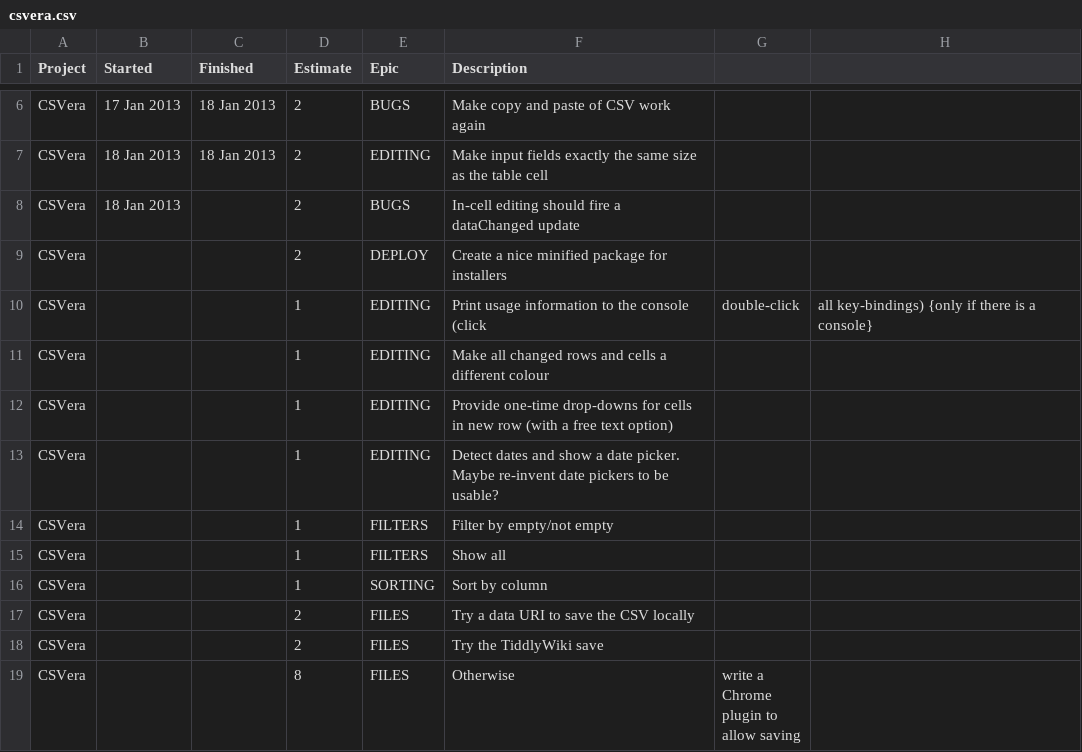
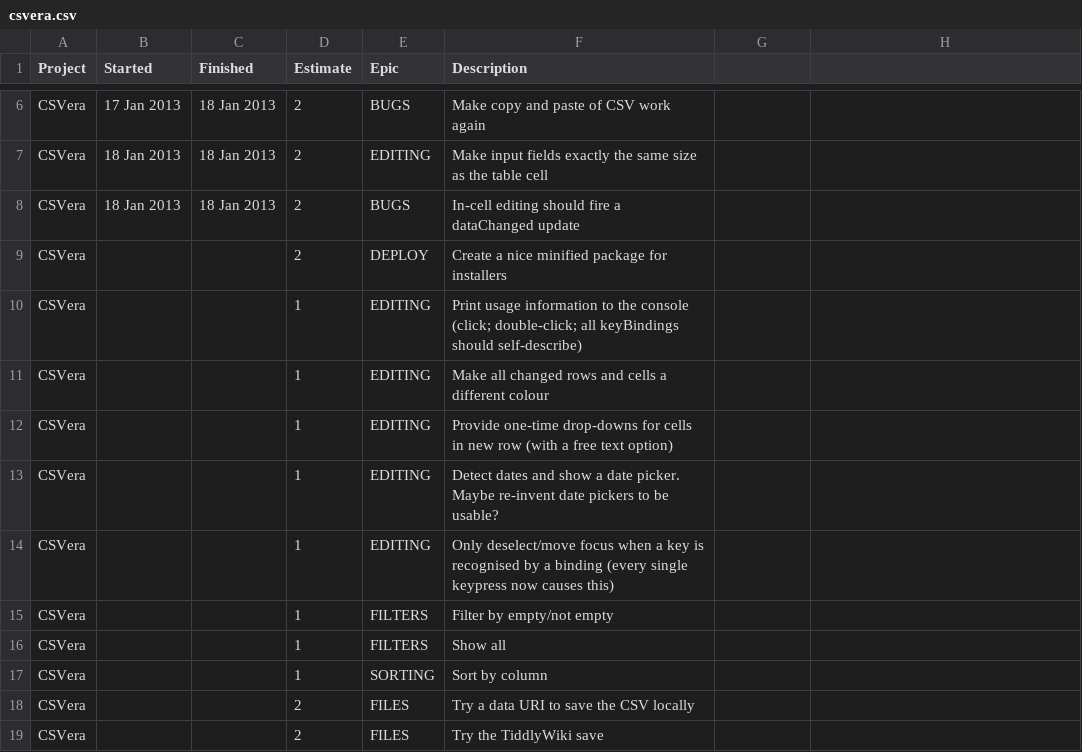
Before and after one commit to agmenc/CSVera, a CSV file: csvera.csv, drawn as a sheet; only a part is shown, gaps mark what is left out; the shorter side is filled out with more unchanged rows.

```diff
--- a/csvera.csv
+++ b/csvera.csv
@@ -7,5 +7,5 @@ CSVera ,17 Jan 2013 ,18 Jan 2013 ,2       ,BUGS     ,Make copy and paste of CSV
 CSVera ,18 Jan 2013 ,18 Jan 2013 ,2       ,EDITING  ,Make input fields exactly the same size as the table cell
-CSVera ,18 Jan 2013 ,            ,2       ,BUGS     ,In-cell editing should fire a dataChanged update
+CSVera ,18 Jan 2013 ,18 Jan 2013 ,2       ,BUGS     ,In-cell editing should fire a dataChanged update
 CSVera ,            ,            ,2       ,DEPLOY   ,Create a nice minified package for installers
-CSVera ,            ,            ,1       ,EDITING  ,Print usage information to the console (click, double-click, all key-bindings) {only if there is a console}
+CSVera ,            ,            ,1       ,EDITING  ,Print usage information to the console (click; double-click; all keyBindings should self-describe)
 CSVera ,            ,            ,1       ,EDITING  ,Make all changed rows and cells a different colour
@@ -13,2 +13,3 @@ CSVera ,            ,            ,1       ,EDITING  ,Provide one-time drop-downs
 CSVera ,            ,            ,1       ,EDITING  ,Detect dates and show a date picker. Maybe re-invent date pickers to be usable?
+CSVera ,            ,            ,1       ,EDITING  ,Only deselect/move focus when a key is recognised by a binding (every single keypress now causes this)
 CSVera ,            ,            ,1       ,FILTERS  ,Filter by empty/not empty
```
Also changed, not shown: 3 other files.
